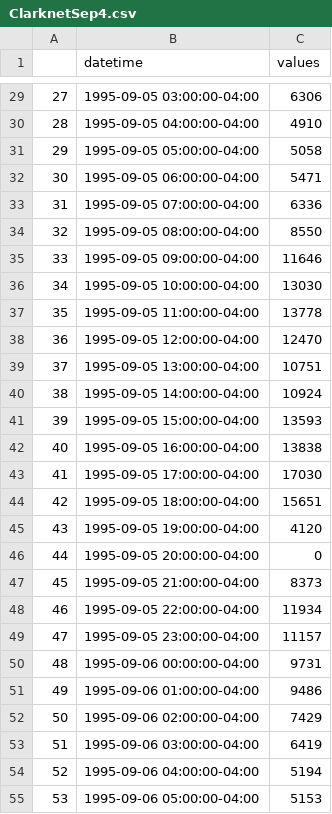
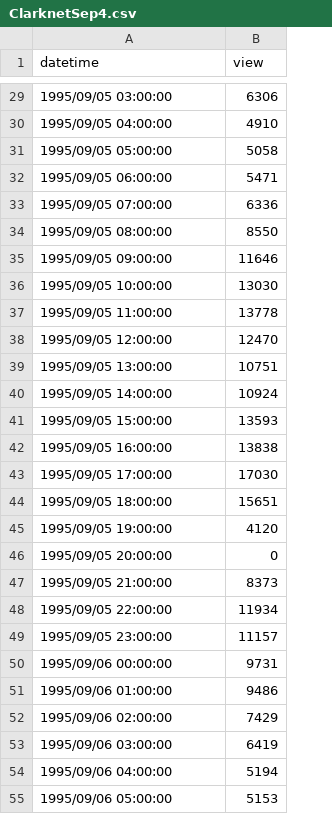
Before and after one commit to wtysos11/InternetTrafficArchiveReader, a CSV file: ClarknetSep4.csv, drawn as a sheet; only a part is shown, gaps mark what is left out; removed rows and columns are numbered as before the commit, all else as after; the diff covers the shown part only; the diff names each change by its address in the sheet, - before the commit and + after, or states it on an @@ line.

```diff
--- a/ClarknetSep4.csv
+++ b/ClarknetSep4.csv
-column A, rows 29-55: 27 | 28 | 29 | 30 | 31 | 32 | 33 | 34 | 35 | 36 | 37 | 38 | 39 | 40 | 41 | 42 | 43 | 44 | 45 | 46 | 47 | 48 | 49 | 50 | 51 | 52 | 53
-B1: values
+B1: view
-A29 (datetime): 1995-09-05 03:00:00-04:00
+A29 (datetime): 1995/09/05 03:00:00
-A30 (datetime): 1995-09-05 04:00:00-04:00
+A30 (datetime): 1995/09/05 04:00:00
-A31 (datetime): 1995-09-05 05:00:00-04:00
+A31 (datetime): 1995/09/05 05:00:00
-A32 (datetime): 1995-09-05 06:00:00-04:00
+A32 (datetime): 1995/09/05 06:00:00
-A33 (datetime): 1995-09-05 07:00:00-04:00
+A33 (datetime): 1995/09/05 07:00:00
-A34 (datetime): 1995-09-05 08:00:00-04:00
+A34 (datetime): 1995/09/05 08:00:00
-A35 (datetime): 1995-09-05 09:00:00-04:00
+A35 (datetime): 1995/09/05 09:00:00
-A36 (datetime): 1995-09-05 10:00:00-04:00
+A36 (datetime): 1995/09/05 10:00:00
-A37 (datetime): 1995-09-05 11:00:00-04:00
+A37 (datetime): 1995/09/05 11:00:00
-A38 (datetime): 1995-09-05 12:00:00-04:00
+A38 (datetime): 1995/09/05 12:00:00
-A39 (datetime): 1995-09-05 13:00:00-04:00
+A39 (datetime): 1995/09/05 13:00:00
-A40 (datetime): 1995-09-05 14:00:00-04:00
+A40 (datetime): 1995/09/05 14:00:00
-A41 (datetime): 1995-09-05 15:00:00-04:00
+A41 (datetime): 1995/09/05 15:00:00
-A42 (datetime): 1995-09-05 16:00:00-04:00
+A42 (datetime): 1995/09/05 16:00:00
-A43 (datetime): 1995-09-05 17:00:00-04:00
+A43 (datetime): 1995/09/05 17:00:00
-A44 (datetime): 1995-09-05 18:00:00-04:00
+A44 (datetime): 1995/09/05 18:00:00
-A45 (datetime): 1995-09-05 19:00:00-04:00
+A45 (datetime): 1995/09/05 19:00:00
-A46 (datetime): 1995-09-05 20:00:00-04:00
+A46 (datetime): 1995/09/05 20:00:00
-A47 (datetime): 1995-09-05 21:00:00-04:00
+A47 (datetime): 1995/09/05 21:00:00
-A48 (datetime): 1995-09-05 22:00:00-04:00
+A48 (datetime): 1995/09/05 22:00:00
-A49 (datetime): 1995-09-05 23:00:00-04:00
+A49 (datetime): 1995/09/05 23:00:00
-A50 (datetime): 1995-09-06 00:00:00-04:00
+A50 (datetime): 1995/09/06 00:00:00
-A51 (datetime): 1995-09-06 01:00:00-04:00
+A51 (datetime): 1995/09/06 01:00:00
-A52 (datetime): 1995-09-06 02:00:00-04:00
+A52 (datetime): 1995/09/06 02:00:00
-A53 (datetime): 1995-09-06 03:00:00-04:00
+A53 (datetime): 1995/09/06 03:00:00
-A54 (datetime): 1995-09-06 04:00:00-04:00
+A54 (datetime): 1995/09/06 04:00:00
-A55 (datetime): 1995-09-06 05:00:00-04:00
+A55 (datetime): 1995/09/06 05:00:00
```
Also changed, not shown: 141 edited cells elsewhere in this file, ClarknetAug28.csv, 5 other files.
